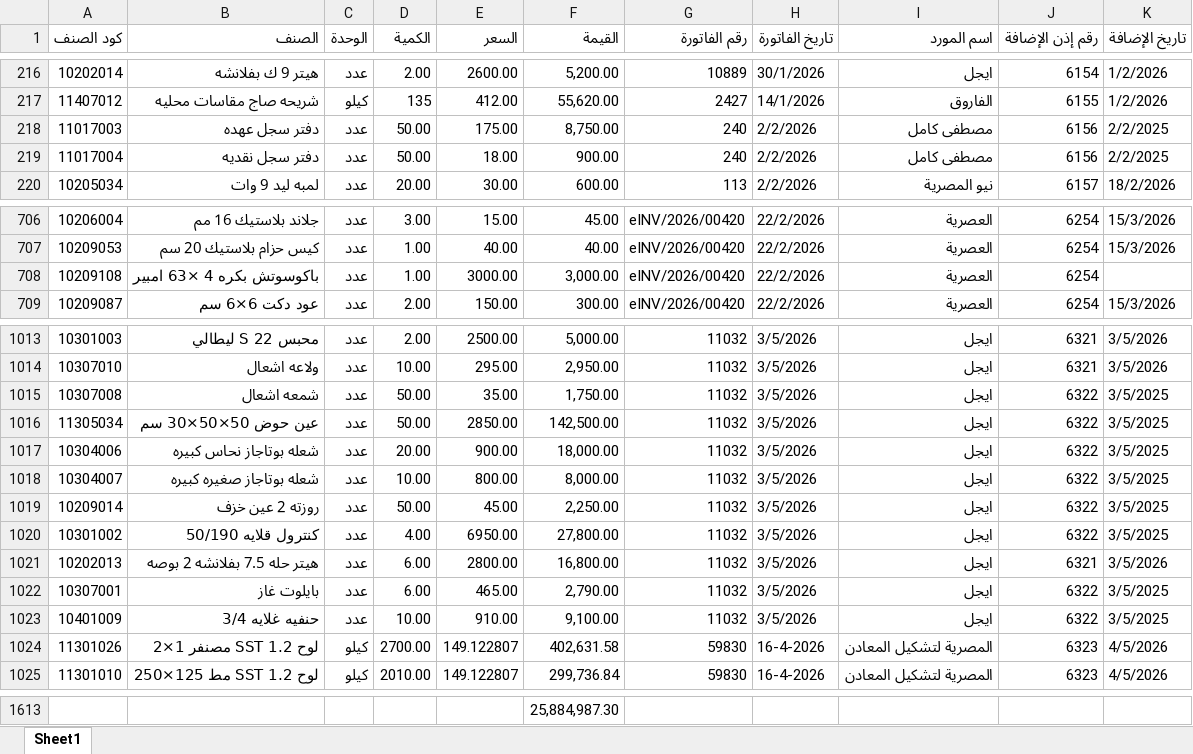
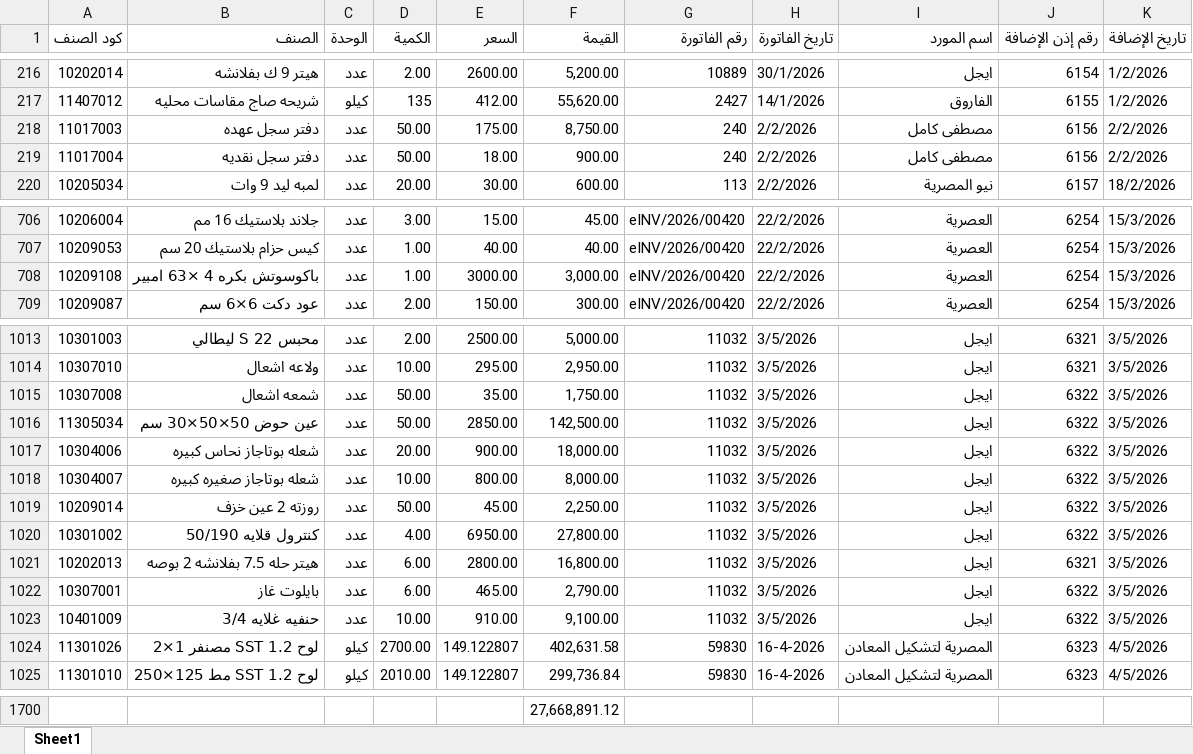
Before and after one commit to moggroupdev/erp-server, an Excel workbook: data/transactions/all.xlsx, sheet Sheet1, drawn as a sheet; only a part is shown, gaps mark what is left out; values as stored, in another font and other column widths than the file's, no cell formats; addresses are those after the commit; the diff covers the shown part only; the diff names each change by its address in the sheet, - before the commit and + after, or states it on an @@ line.

```diff
--- a/data/transactions/all.xlsx (sheet Sheet1)
+++ b/data/transactions/all.xlsx (sheet Sheet1)
-K218:K219 (تاريخ الإضافة): 2/2/2025
+K218:K219 (تاريخ الإضافة): 2/2/2026
-K708 (تاريخ الإضافة): (empty)
+K708 (تاريخ الإضافة): 15/3/2026
-K1015:K1020 (تاريخ الإضافة): 3/5/2025
+K1015:K1020 (تاريخ الإضافة): 3/5/2026
-K1022:K1023 (تاريخ الإضافة): 3/5/2025
+K1022:K1023 (تاريخ الإضافة): 3/5/2026
-F1700 (القيمة): 25,884,987.30
+F1700 (القيمة): 27,668,891.12
```
Also changed, not shown: 87 added rows and 1 moved row elsewhere in this sheet, cell formats, formulas that keep their value.
